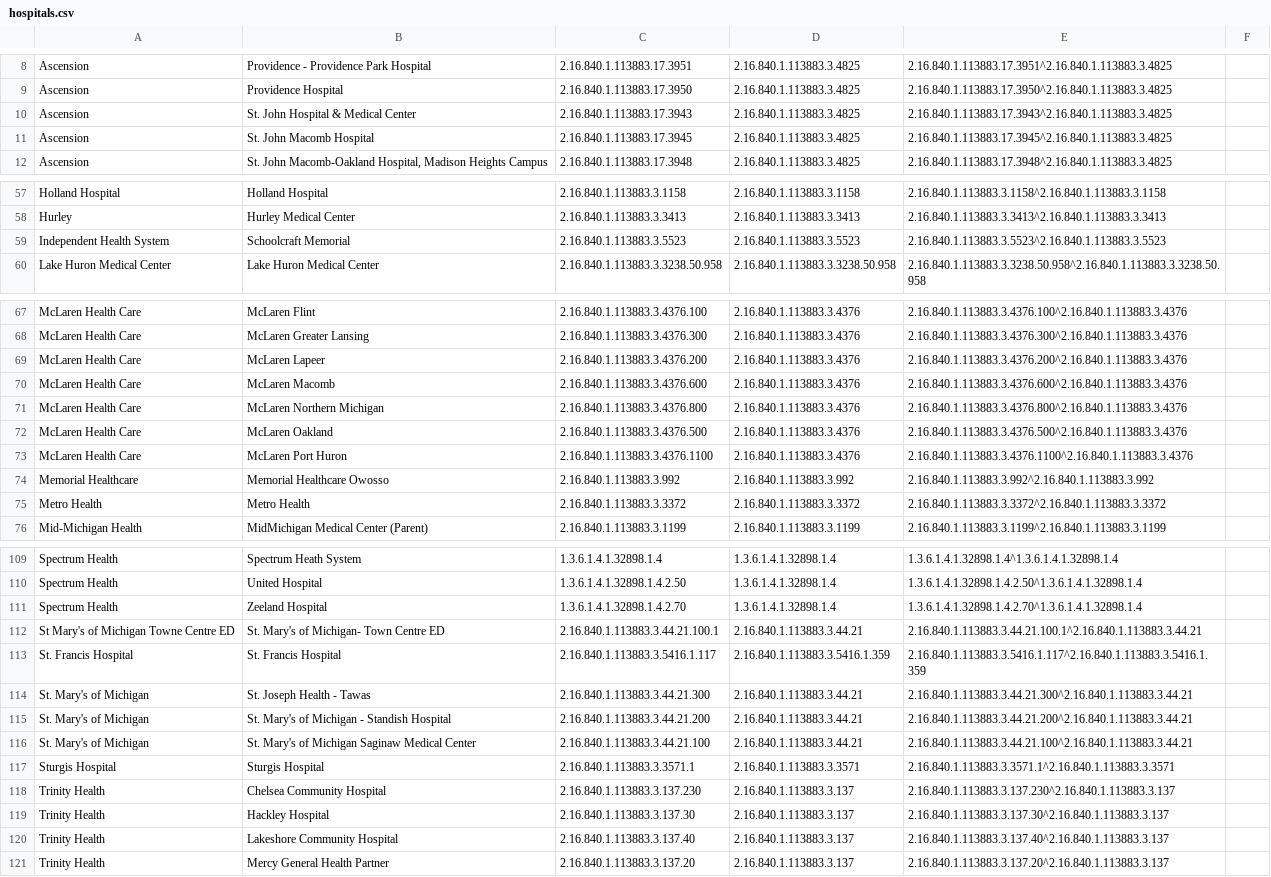
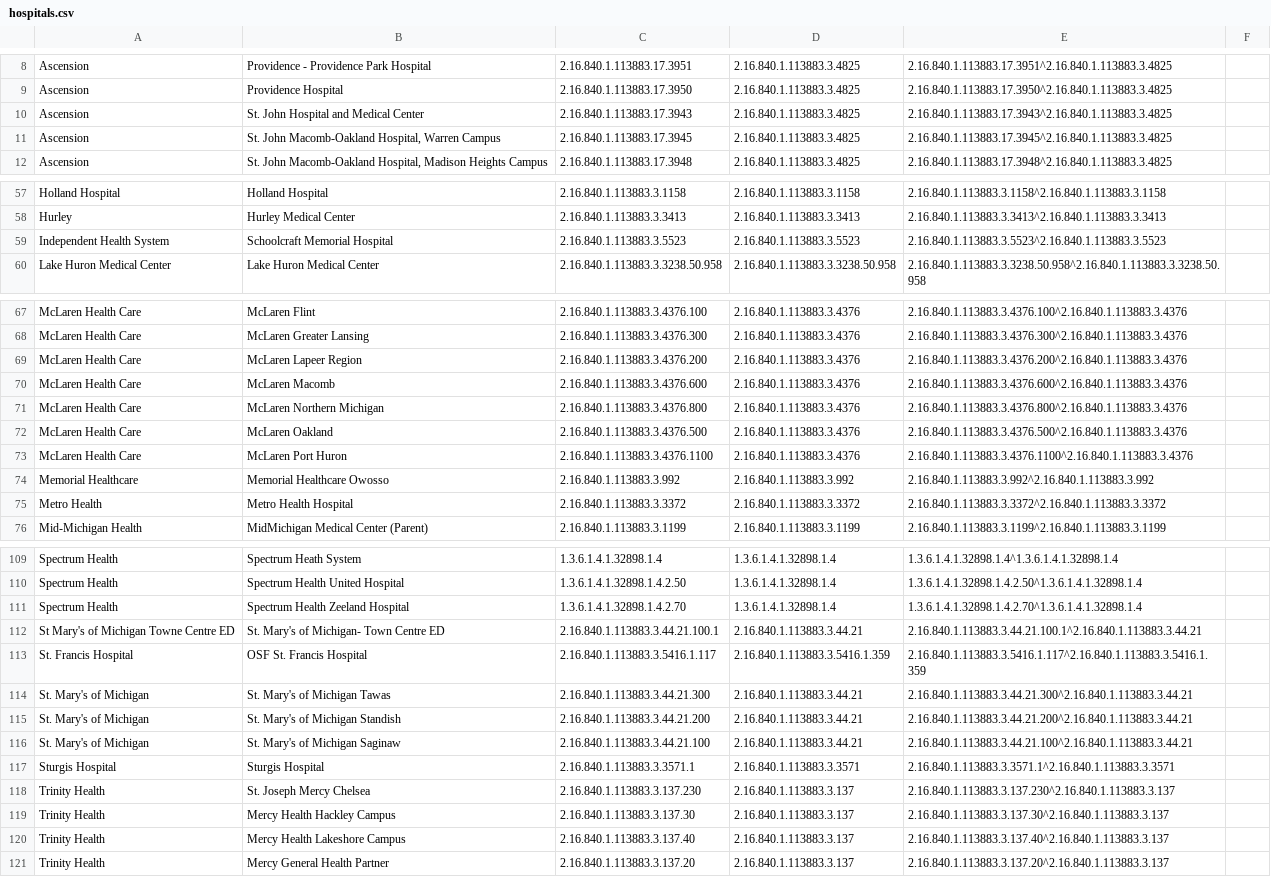
Before and after one commit to informationsoftworks/mihin, a CSV file: oids/hospitals.csv, drawn as a sheet; only a part is shown, gaps mark what is left out; the diff covers the shown part only; the diff names each change by its address in the sheet, - before the commit and + after, or states it on an @@ line.

```diff
--- a/oids/hospitals.csv
+++ b/oids/hospitals.csv
-B10: St. John Hospital & Medical Center
+B10: St. John Hospital and Medical Center
-B11: St. John Macomb Hospital
+B11: St. John Macomb-Oakland Hospital, Warren Campus
-B59: Schoolcraft Memorial
+B59: Schoolcraft Memorial Hospital
-B69: McLaren Lapeer
+B69: McLaren Lapeer Region
-B75: Metro Health
+B75: Metro Health Hospital
-B110: United Hospital
+B110: Spectrum Health United Hospital
-B111: Zeeland Hospital
+B111: Spectrum Health Zeeland Hospital
-B113: St. Francis Hospital
+B113: OSF St. Francis Hospital
-B114: St. Joseph Health - Tawas
+B114: St. Mary's of Michigan Tawas
-B115: St. Mary's of Michigan - Standish Hospital
+B115: St. Mary's of Michigan Standish
-B116: St. Mary's of Michigan Saginaw Medical Center
+B116: St. Mary's of Michigan Saginaw
-B118: Chelsea Community Hospital
+B118: St. Joseph Mercy Chelsea
-B119: Hackley Hospital
+B119: Mercy Health Hackley Campus
-B120: Lakeshore Community Hospital
+B120: Mercy Health Lakeshore Campus
```
Also changed, not shown: 33 edited cells elsewhere in this file.
